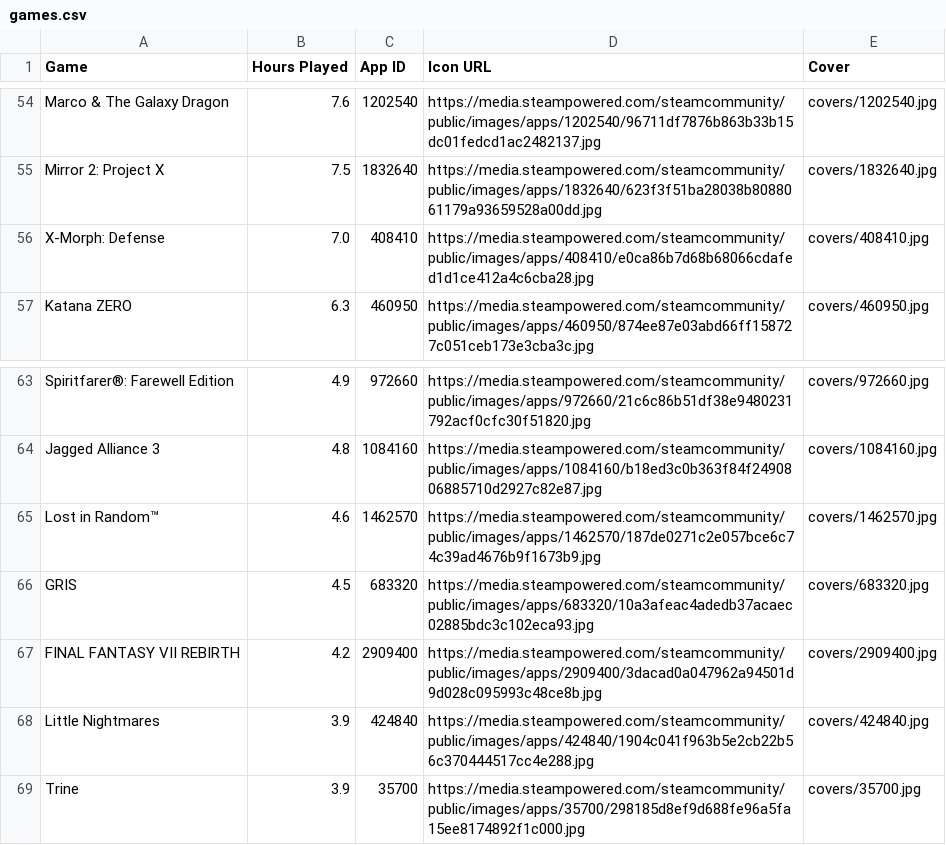
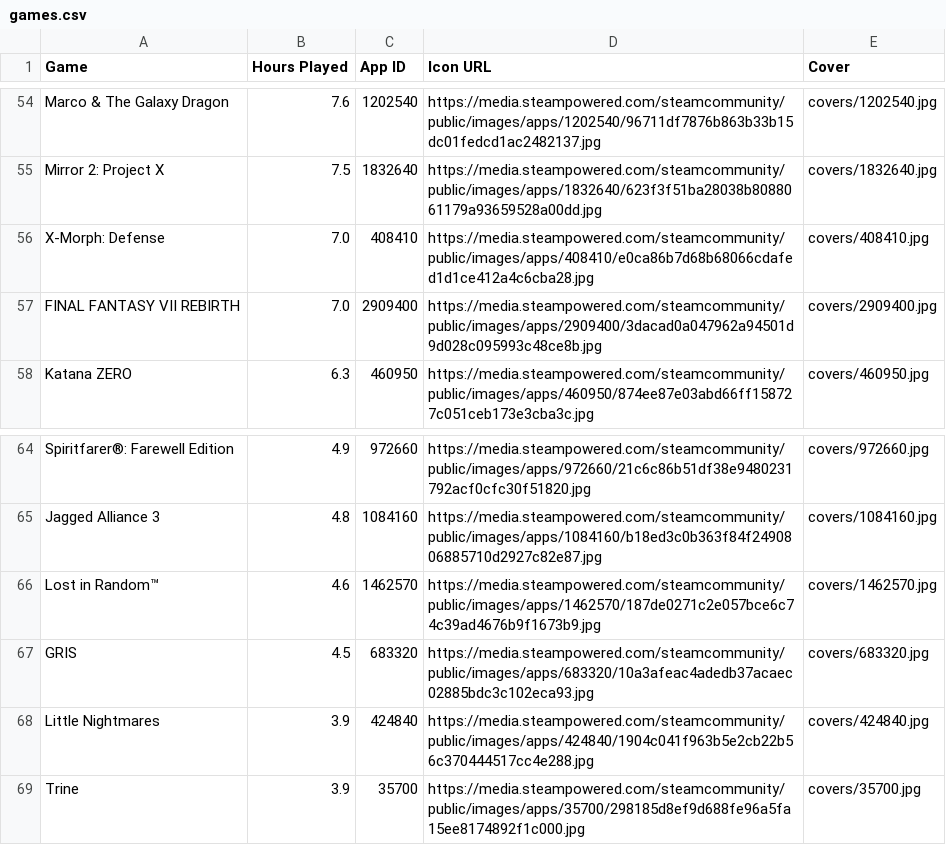
Before and after one commit to LittleTheFu/steam-games, a CSV file: games.csv, drawn as a sheet; only a part is shown, gaps mark what is left out; removed rows and columns are numbered as before the commit, all else as after; the diff names each change by its address in the sheet, - before the commit and + after, or states it on an @@ line.

```diff
--- a/games.csv
+++ b/games.csv
+row 57: FINAL FANTASY VII REBIRTH | 7.0 | 2909400 | https://media.steampowered.com/steamcommunity/public/images/apps/2909400/3dacad0a047962a94501d9d028c095993c48ce8b.jpg | covers/2909400.jpg
-row 67: FINAL FANTASY VII REBIRTH | 4.2 | 2909400 | https://media.steampowered.com/steamcommunity/public/images/apps/2909400/3dacad0a047962a94501d9d028c095993c48ce8b.jpg | covers/2909400.jpg
```
